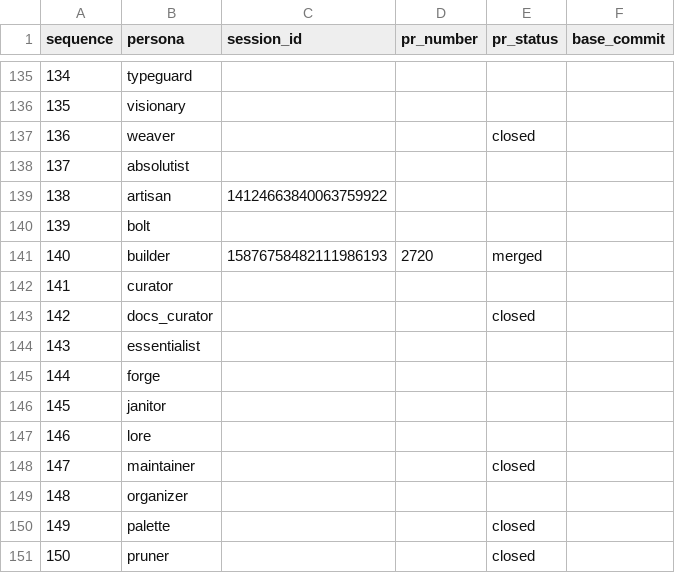
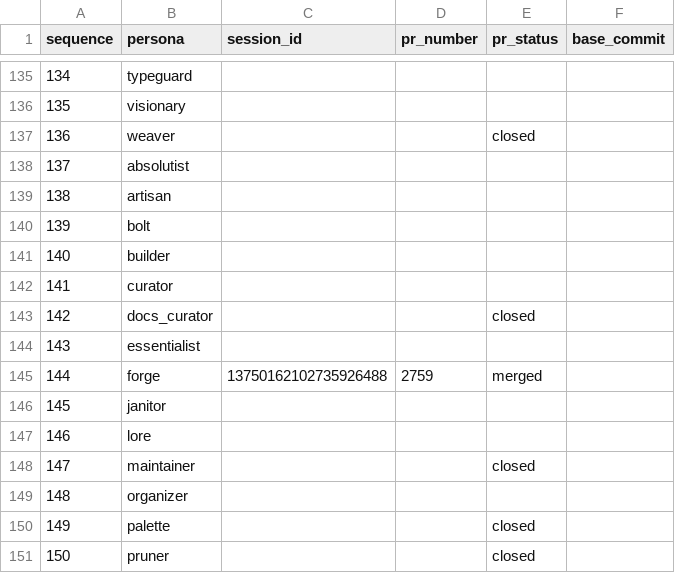
Before and after one commit to franklinbaldo/egregora, a CSV file: .team/schedule.csv, drawn as a sheet; only a part is shown, gaps mark what is left out.

```diff
--- a/.team/schedule.csv
+++ b/.team/schedule.csv
@@ -138,5 +138,5 @@ sequence,persona,session_id,pr_number,pr_status,base_commit
 137,absolutist,,,,
-138,artisan,14124663840063759922,,,
+138,artisan,,,,
 139,bolt,,,,
-140,builder,15876758482111986193,2720,merged,
+140,builder,,,,
 141,curator,,,,
@@ -144,3 +144,3 @@ sequence,persona,session_id,pr_number,pr_status,base_commit
 143,essentialist,,,,
-144,forge,,,,
+144,forge,13750162102735926488,2759,merged,
 145,janitor,,,,
```
